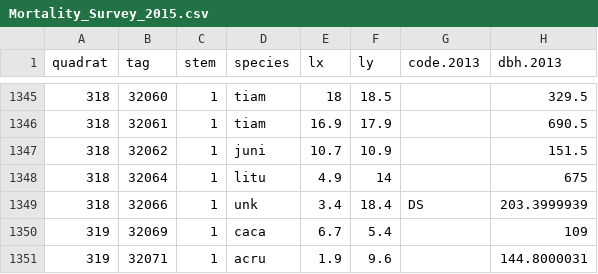
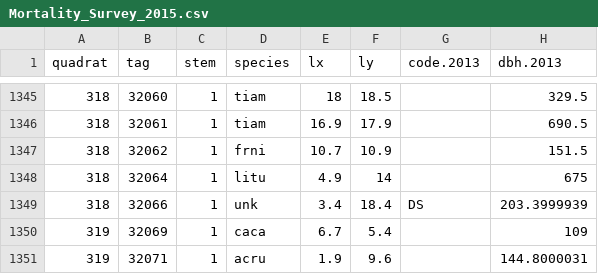
Before and after one commit to SCBI-ForestGEO/SCBI-ForestGEO-Data, a CSV file: tree_mortality/raw data/Mortality_Survey_2015.csv, drawn as a sheet; only a part is shown, gaps mark what is left out; the diff names each change by its address in the sheet, - before the commit and + after, or states it on an @@ line.

```diff
--- a/tree_mortality/raw data/Mortality_Survey_2015.csv
+++ b/tree_mortality/raw data/Mortality_Survey_2015.csv
-D1347 (species): juni
+D1347 (species): frni
```
Also changed, not shown: tree_mortality/raw data/Mortality_Survey_2016.csv.
